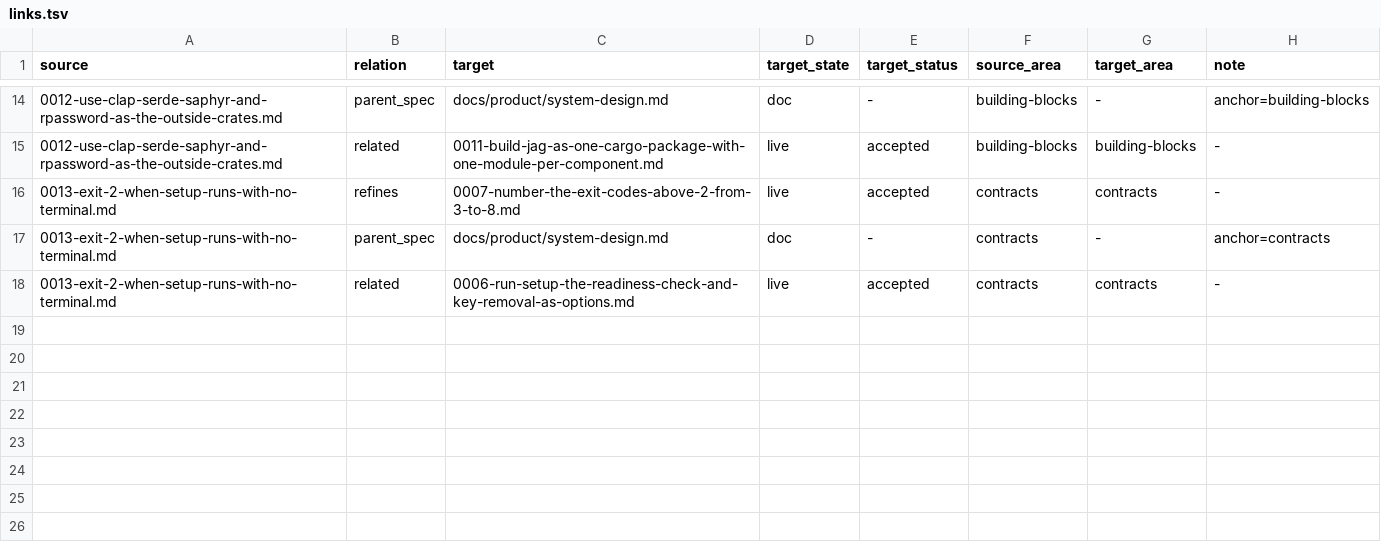
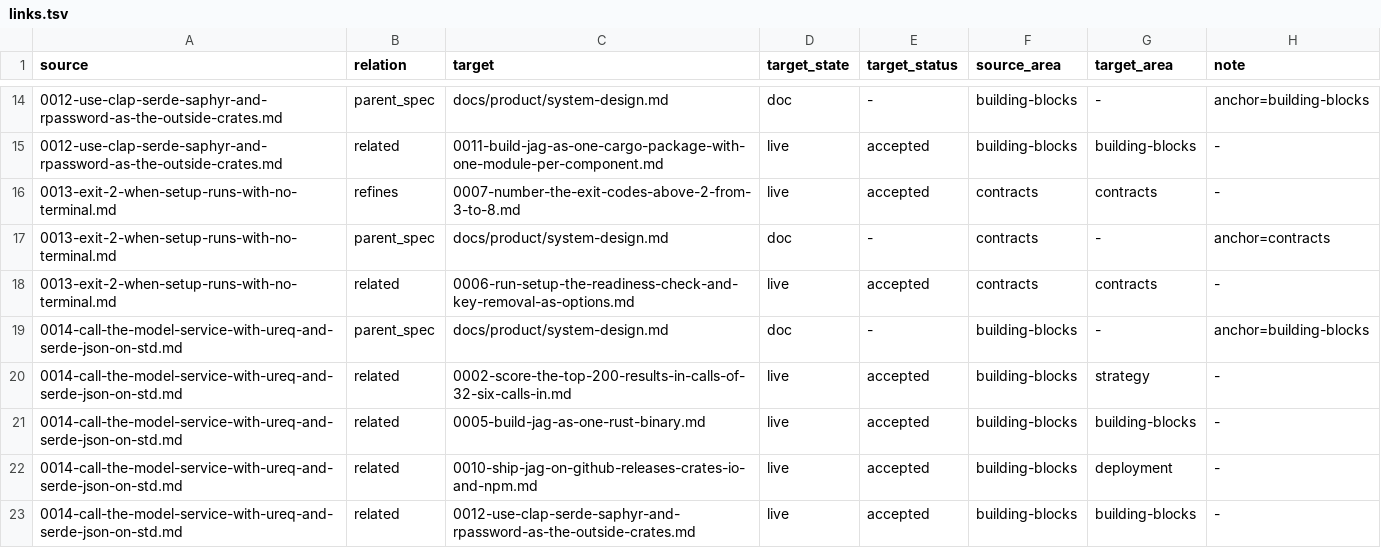
Before and after one commit to 404pilo/jag-fork-test, a TSV file: docs/adr/links.tsv, drawn as a sheet; only a part is shown, gaps mark what is left out; the diff names each change by its address in the sheet, - before the commit and + after, or states it on an @@ line.

```diff
--- a/docs/adr/links.tsv
+++ b/docs/adr/links.tsv
+row 19: 0014-call-the-model-service-with-ureq-and-serde-json-on-std.md | parent_spec | docs/product/system-design.md | doc | - | building-blocks | - | anchor=building-blocks
+row 20: 0014-call-the-model-service-with-ureq-and-serde-json-on-std.md | related | 0002-score-the-top-200-results-in-calls-of-32-six-calls-in.md | live | accepted | building-blocks | strategy | -
+row 21: 0014-call-the-model-service-with-ureq-and-serde-json-on-std.md | related | 0005-build-jag-as-one-rust-binary.md | live | accepted | building-blocks | building-blocks | -
+row 22: 0014-call-the-model-service-with-ureq-and-serde-json-on-std.md | related | 0010-ship-jag-on-github-releases-crates-io-and-npm.md | live | accepted | building-blocks | deployment | -
+row 23: 0014-call-the-model-service-with-ureq-and-serde-json-on-std.md | related | 0012-use-clap-serde-saphyr-and-rpassword-as-the-outside-crates.md | live | accepted | building-blocks | building-blocks | -
```
Also changed, not shown: 3 other files.
